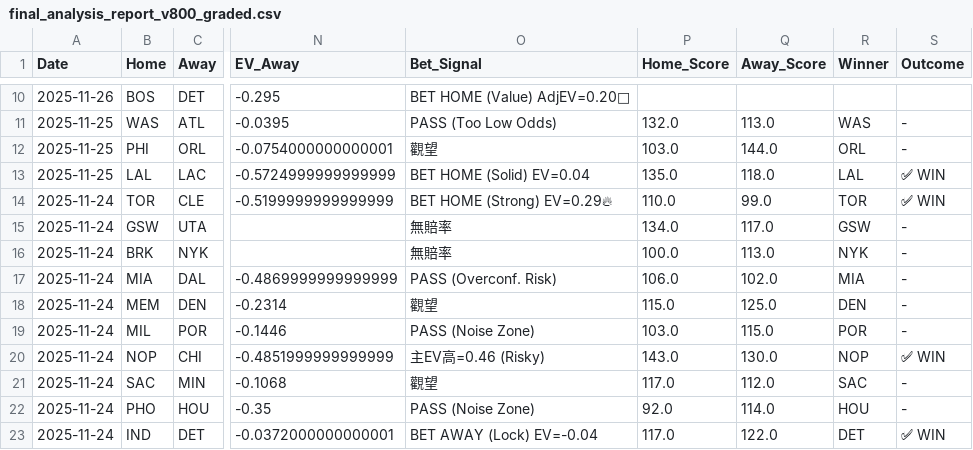
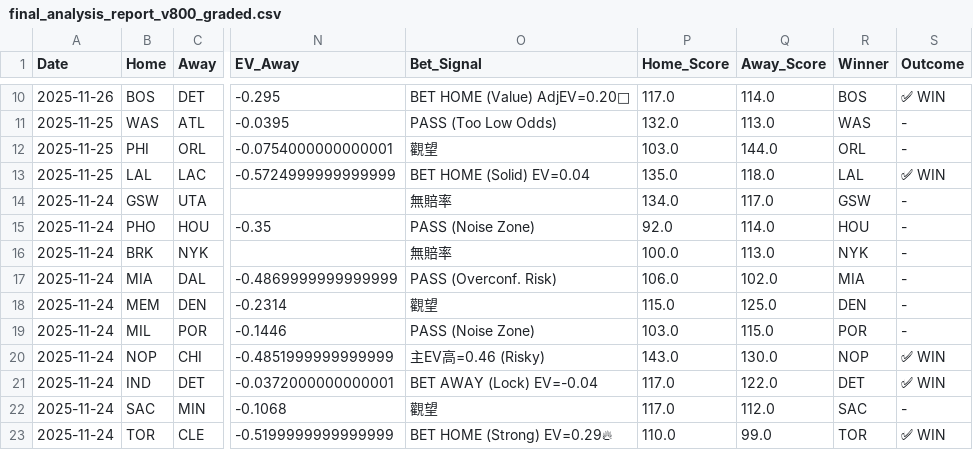
Before and after one commit to Ricky0627/nba-prediction-app, a CSV file: final_analysis_report_v800_graded.csv, drawn as a sheet; only a part is shown, gaps mark what is left out; the diff covers the shown part only; the diff names each change by its address in the sheet, - before the commit and + after, or states it on an @@ line.

```diff
--- a/final_analysis_report_v800_graded.csv
+++ b/final_analysis_report_v800_graded.csv
-P10 (Home_Score): (empty)
+P10 (Home_Score): 117.0
-Q10 (Away_Score): (empty)
+Q10 (Away_Score): 114.0
-R10 (Winner): (empty)
+R10 (Winner): BOS
-S10 (Outcome): (empty)
+S10 (Outcome): ✅ WIN
@@ row 22 moved to row 15: 2025-11-24 @@
@@ row 23 moved to row 21: 2025-11-24 @@
@@ row 14 moved to row 23: 2025-11-24 @@
```
Also changed, not shown: 32 edited cells elsewhere in this file, current_injuries.csv, final_analysis_report.csv, 5 other files.
